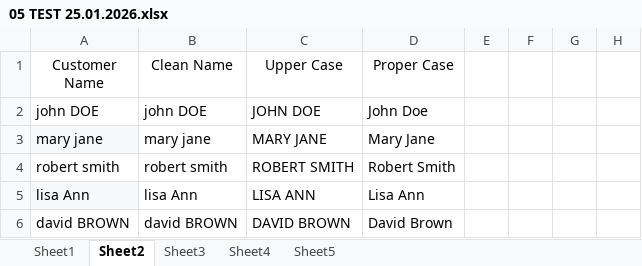
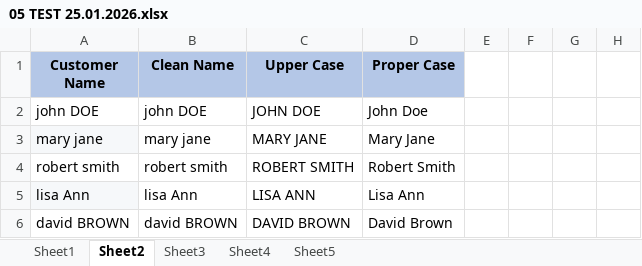
Before and after one commit to Hetvi-DA/Data-Analytics, an Excel workbook: PRACTICAL TASKS/05 TEST 25.01.2026.xlsx, sheet Sheet2, drawn as a sheet; only a part is shown; values as stored, in another font and other column widths than the file's, no borders; the diff names each change by its address in the sheet, - before the commit and + after, or states it on an @@ line.

```diff
--- a/PRACTICAL TASKS/05 TEST 25.01.2026.xlsx (sheet Sheet2)
+++ b/PRACTICAL TASKS/05 TEST 25.01.2026.xlsx (sheet Sheet2)
@@ A1:D1 fill: none → #B4C7E7, bold: off → on @@
```
Also changed, not shown: sheet Sheet4, sheet Sheet5, sheet Sheet1, sheet Sheet3.
